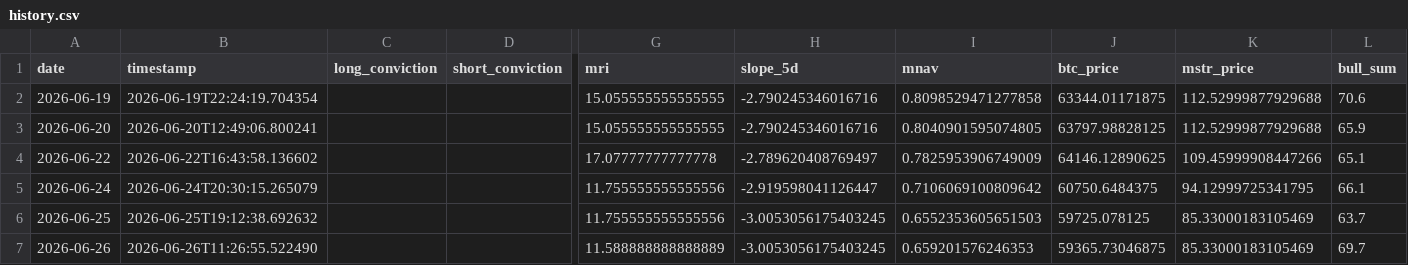
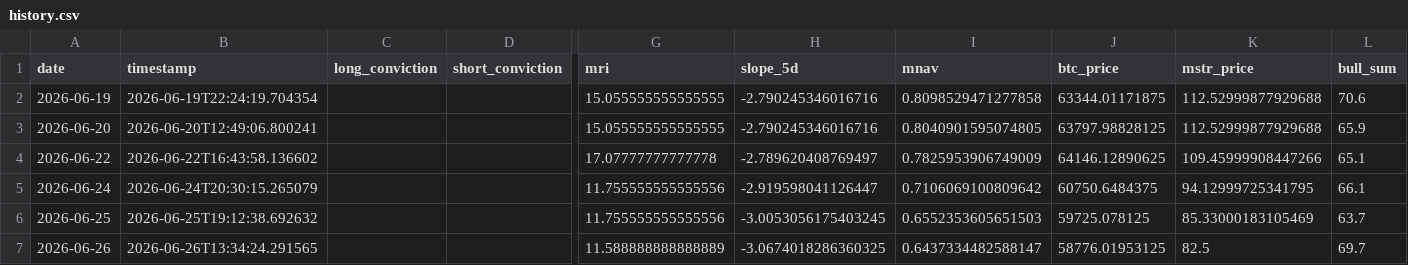
Before and after one commit to micahcranman/nassim-dashboard, a CSV file: docs/history.csv, drawn as a sheet; only a part is shown, gaps mark what is left out; the diff names each change by its address in the sheet, - before the commit and + after, or states it on an @@ line.

```diff
--- a/docs/history.csv
+++ b/docs/history.csv
-B7 (timestamp): 2026-06-26T11:26:55.522490
+B7 (timestamp): 2026-06-26T13:34:24.291565
-H7 (slope_5d): -3.0053056175403245
+H7 (slope_5d): -3.0674018286360325
-I7 (mnav): 0.659201576246353
+I7 (mnav): 0.6437334482588147
-J7 (btc_price): 59365.73046875
+J7 (btc_price): 58776.01953125
-K7 (mstr_price): 85.33000183105469
+K7 (mstr_price): 82.5
```
Also changed, not shown: outputs/history.csv, 4 other files.
